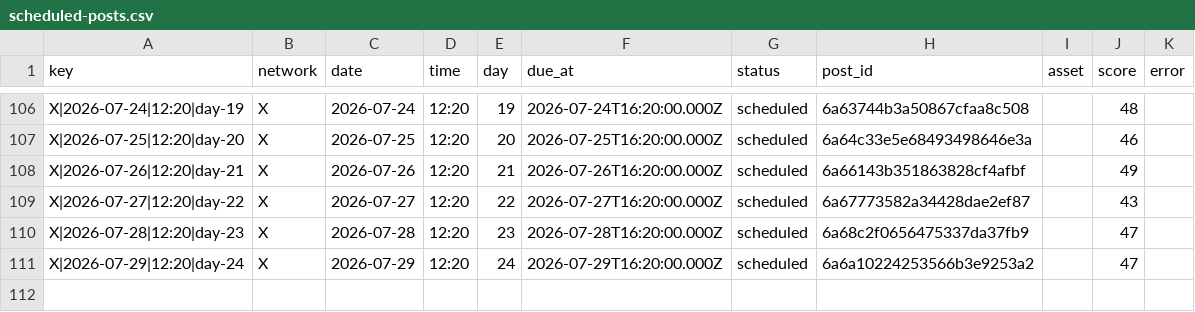
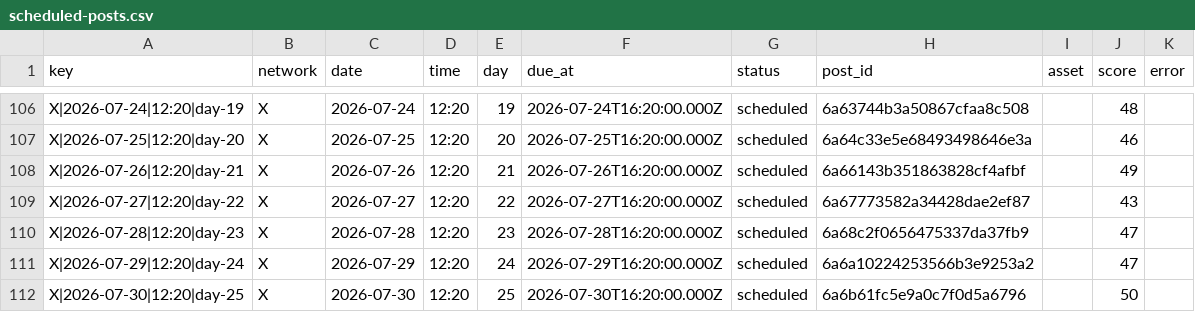
Before and after one commit to nicolass309/leadops-assets, a CSV file: automation/state/scheduled-posts.csv, drawn as a sheet; only a part is shown, gaps mark what is left out; the diff names each change by its address in the sheet, - before the commit and + after, or states it on an @@ line.

Commit message:
LeadOps daily publishing state

```diff
--- a/automation/state/scheduled-posts.csv
+++ b/automation/state/scheduled-posts.csv
+row 112: X|2026-07-30|12:20|day-25 | X | 2026-07-30 | 12:20 | 25 | 2026-07-30T16:20:00.000Z | scheduled | 6a6b61fc5e9a0c7f0d5a6796 |  | 50
```
Also changed, not shown: 4 other files.
